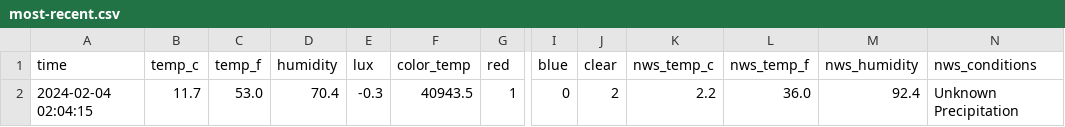
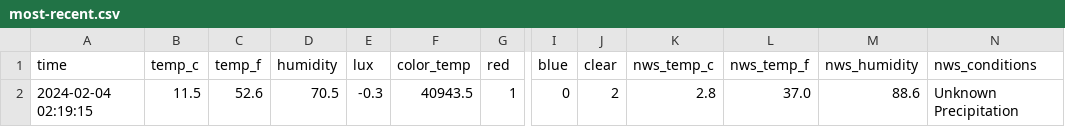
Before and after one commit to emilyanndavis/drafty, a CSV file: _data/most-recent.csv, drawn as a sheet; only a part is shown, gaps mark what is left out; the diff names each change by its address in the sheet, - before the commit and + after, or states it on an @@ line.

```diff
--- a/_data/most-recent.csv
+++ b/_data/most-recent.csv
-A2 (time): 2024-02-04 02:04:15
+A2 (time): 2024-02-04 02:19:15
-B2 (temp_c): 11.7
+B2 (temp_c): 11.5
-C2 (temp_f): 53.0
+C2 (temp_f): 52.6
-D2 (humidity): 70.4
+D2 (humidity): 70.5
-K2 (nws_temp_c): 2.2
+K2 (nws_temp_c): 2.8
-L2 (nws_temp_f): 36.0
+L2 (nws_temp_f): 37.0
-M2 (nws_humidity): 92.4
+M2 (nws_humidity): 88.6
```
Also changed, not shown: _data/all.csv.
